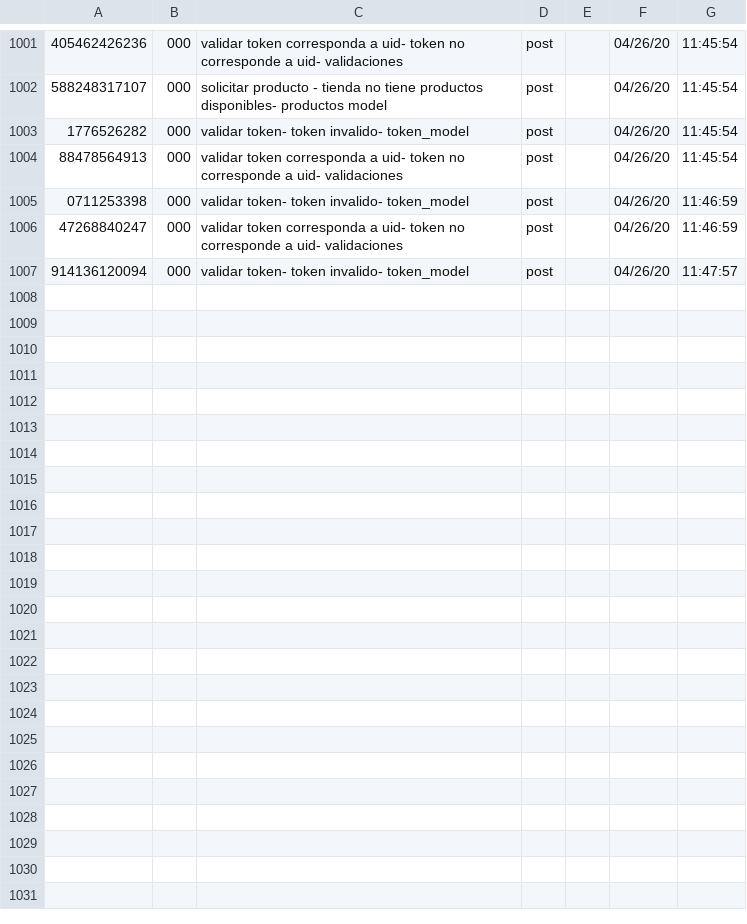
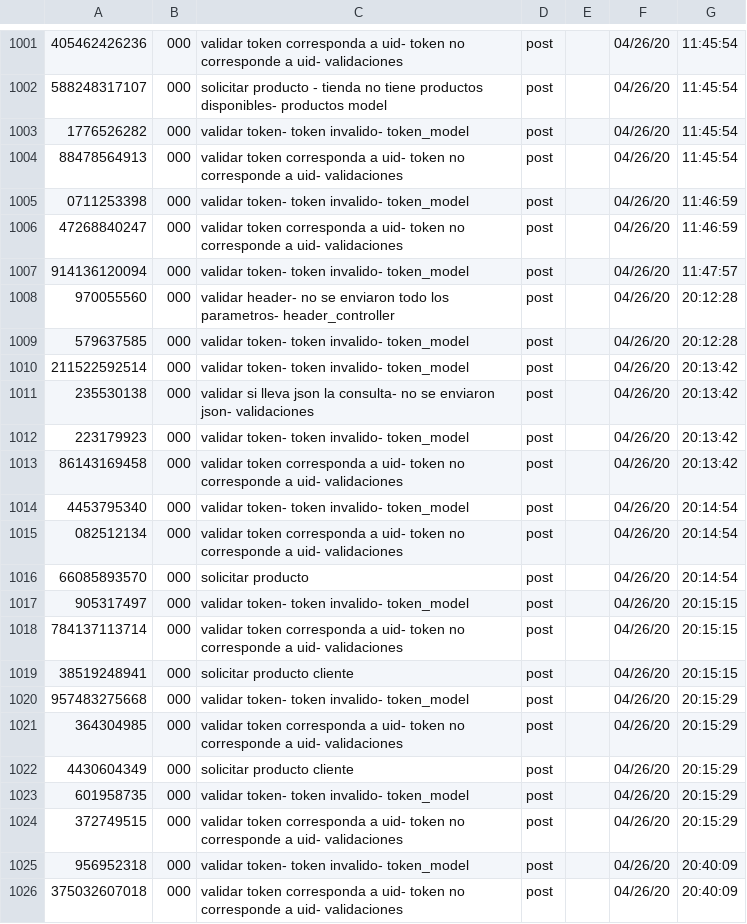
Before and after one commit to developmentgtscol/mype_web, a CSV file: mype/ficheros/scripts/fichero_1.csv, drawn as a sheet; only a part is shown, gaps mark what is left out.

```diff
--- a/mype/ficheros/scripts/fichero_1.csv
+++ b/mype/ficheros/scripts/fichero_1.csv
@@ -1007 +1007,20 @@
 914136120094;000;validar token- token invalido- token_model;post;;04/26/20;11:47:57
+970055560;000;validar header- no se enviaron todo los parametros- header_controller;post;;04/26/20;20:12:28
+579637585;000;validar token- token invalido- token_model;post;;04/26/20;20:12:28
+211522592514;000;validar token- token invalido- token_model;post;;04/26/20;20:13:42
+235530138;000;validar si lleva json la consulta- no se enviaron json- validaciones;post;;04/26/20;20:13:42
+223179923;000;validar token- token invalido- token_model;post;;04/26/20;20:13:42
+86143169458;000;validar  token corresponda a uid- token no corresponde a uid- validaciones;post;;04/26/20;20:13:42
+4453795340;000;validar token- token invalido- token_model;post;;04/26/20;20:14:54
+082512134;000;validar  token corresponda a uid- token no corresponde a uid- validaciones;post;;04/26/20;20:14:54
+66085893570;000;solicitar producto;post;;04/26/20;20:14:54
+905317497;000;validar token- token invalido- token_model;post;;04/26/20;20:15:15
+784137113714;000;validar  token corresponda a uid- token no corresponde a uid- validaciones;post;;04/26/20;20:15:15
+38519248941;000;solicitar producto cliente;post;;04/26/20;20:15:15
+957483275668;000;validar token- token invalido- token_model;post;;04/26/20;20:15:29
+364304985;000;validar  token corresponda a uid- token no corresponde a uid- validaciones;post;;04/26/20;20:15:29
+4430604349;000;solicitar producto cliente;post;;04/26/20;20:15:29
+601958735;000;validar token- token invalido- token_model;post;;04/26/20;20:15:29
+372749515;000;validar  token corresponda a uid- token no corresponde a uid- validaciones;post;;04/26/20;20:15:29
+956952318;000;validar token- token invalido- token_model;post;;04/26/20;20:40:09
+375032607018;000;validar  token corresponda a uid- token no corresponde a uid- validaciones;post;;04/26/20;20:40:09
```
Also changed, not shown: 5 other files.
